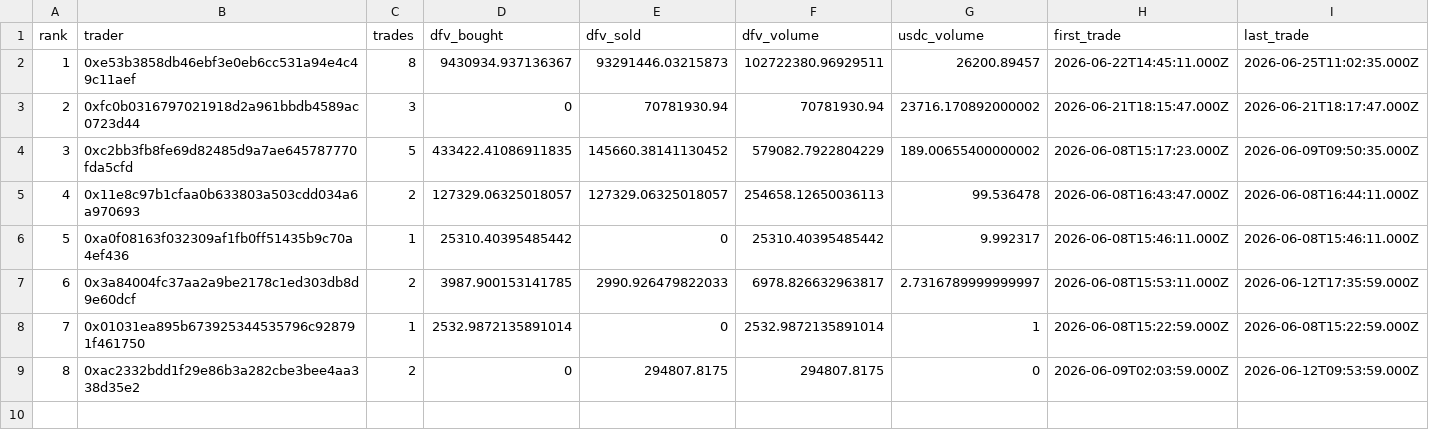
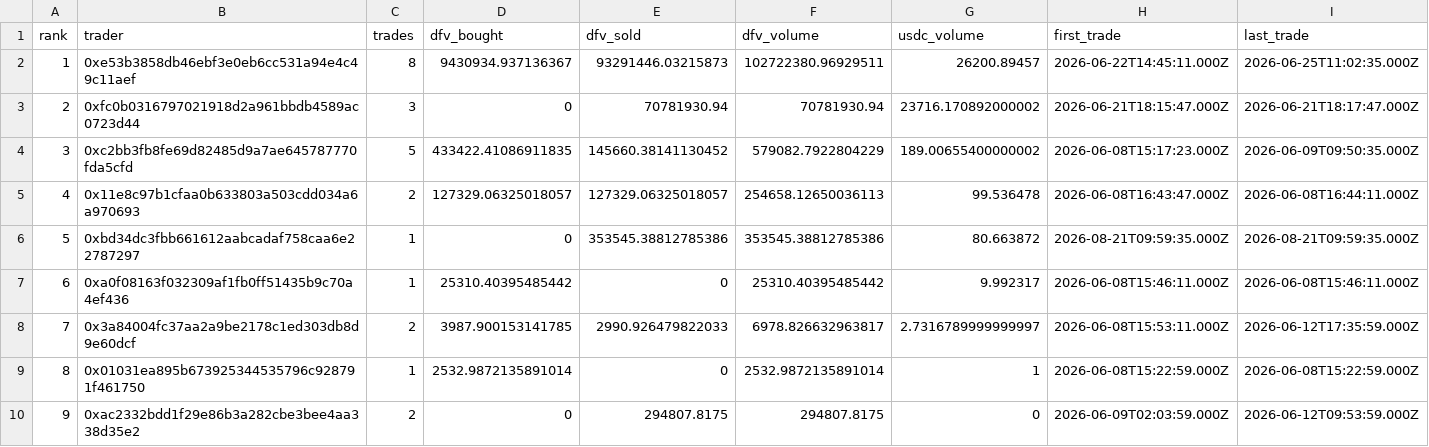
Before and after one commit to Ricosworks1/deepfuckingvalue_website, a CSV file: leaderboard/leaderboard.csv, drawn as a sheet; addresses are those after the commit; the diff names each change by its address in the sheet, - before the commit and + after, or states it on an @@ line.

```diff
--- a/leaderboard/leaderboard.csv
+++ b/leaderboard/leaderboard.csv
+row 6: 5 | 0xbd34dc3fbb661612aabcadaf758caa6e22787297 | 1 | 0 | 353545.38812785386 | 353545.38812785386 | 80.663872 | 2026-08-21T09:59:35.000Z | 2026-08-21T09:59:35.000Z
@@ column A (rank) renumbered from row 7 down @@
```
Also changed, not shown: leaderboard/trades.csv, 2 other files.
